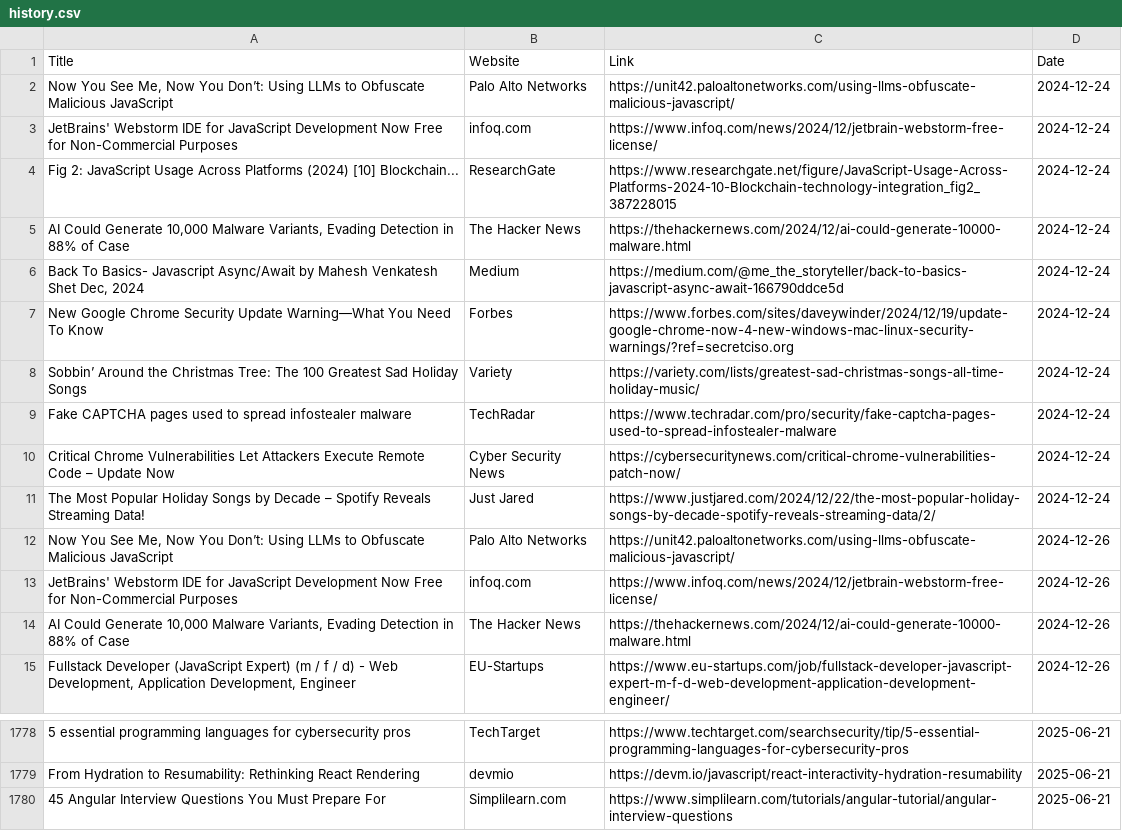
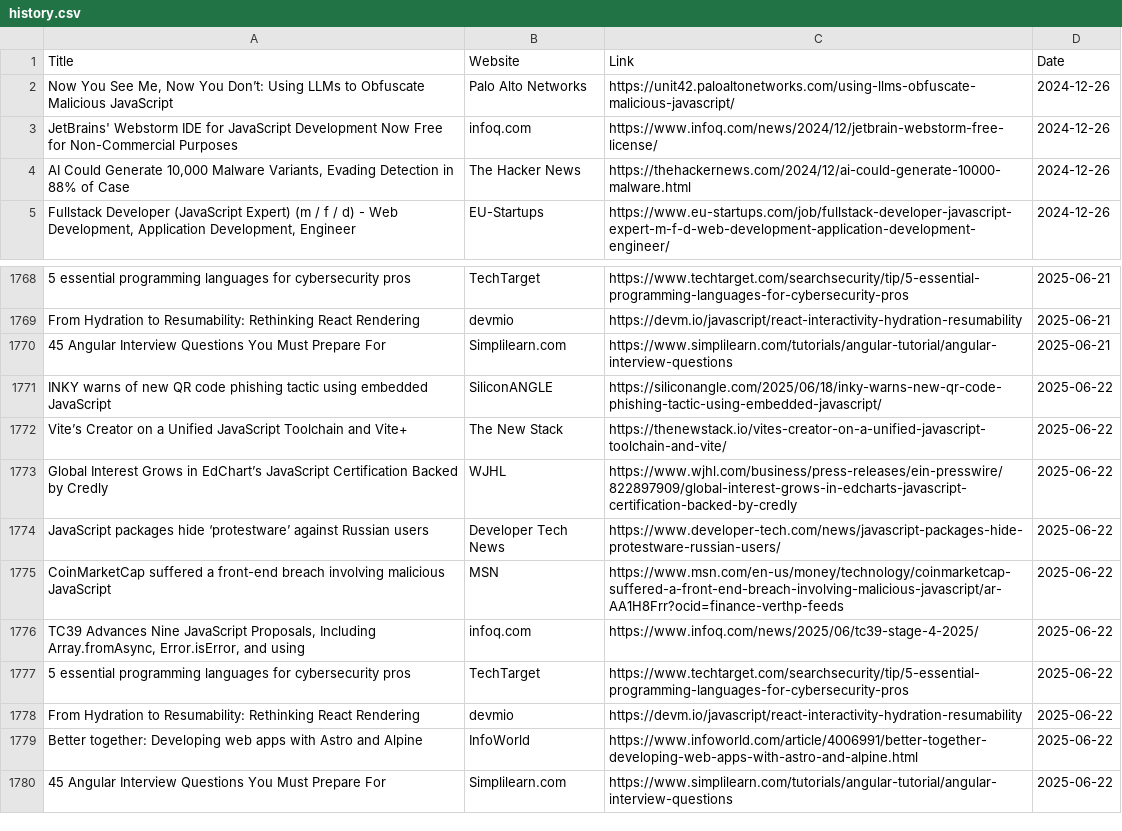
Before and after one commit to dan-mba/python-selenium-news, a CSV file: history.csv, drawn as a sheet; only a part is shown, gaps mark what is left out; removed rows and columns are numbered as before the commit, all else as after; the diff names each change by its address in the sheet, - before the commit and + after, or states it on an @@ line.

```diff
--- a/history.csv
+++ b/history.csv
-row 2: Now You See Me, Now You Don’t: Using LLMs to Obfuscate Malicious JavaScript | Palo Alto Networks | https://unit42.paloaltonetworks.com/using-llms-obfuscate-malicious-javascript/ | 2024-12-24
-row 3: JetBrains' Webstorm IDE for JavaScript Development Now Free for Non-Commercial Purposes | infoq.com | https://www.infoq.com/news/2024/12/jetbrain-webstorm-free-license/ | 2024-12-24
-row 4: Fig 2: JavaScript Usage Across Platforms (2024) [10] Blockchain... | ResearchGate | https://www.researchgate.net/figure/JavaScript-Usage-Across-Platforms-2024-10-Blockchain-technology-integration_fig2_387228015 | 2024-12-24
-row 5: AI Could Generate 10,000 Malware Variants, Evading Detection in 88% of Case | The Hacker News | https://thehackernews.com/2024/12/ai-could-generate-10000-malware.html | 2024-12-24
-row 6: Back To Basics- Javascript Async/Await by Mahesh Venkatesh Shet Dec, 2024 | Medium | https://medium.com/@me_the_storyteller/back-to-basics-javascript-async-await-166790ddce5d | 2024-12-24
-row 7: New Google Chrome Security Update Warning—What You Need To Know | Forbes | https://www.forbes.com/sites/daveywinder/2024/12/19/update-google-chrome-now-4-new-windows-mac-linux-security-warnings/?ref=secretciso.org | 2024-12-24
-row 8: Sobbin’ Around the Christmas Tree: The 100 Greatest Sad Holiday Songs | Variety | https://variety.com/lists/greatest-sad-christmas-songs-all-time-holiday-music/ | 2024-12-24
-row 9: Fake CAPTCHA pages used to spread infostealer malware | TechRadar | https://www.techradar.com/pro/security/fake-captcha-pages-used-to-spread-infostealer-malware | 2024-12-24
-row 10: Critical Chrome Vulnerabilities Let Attackers Execute Remote Code – Update Now | Cyber Security News | https://cybersecuritynews.com/critical-chrome-vulnerabilities-patch-now/ | 2024-12-24
-row 11: The Most Popular Holiday Songs by Decade – Spotify Reveals Streaming Data! | Just Jared | https://www.justjared.com/2024/12/22/the-most-popular-holiday-songs-by-decade-spotify-reveals-streaming-data/2/ | 2024-12-24
+row 1771: INKY warns of new QR code phishing tactic using embedded JavaScript | SiliconANGLE | https://siliconangle.com/2025/06/18/inky-warns-new-qr-code-phishing-tactic-using-embedded-javascript/ | 2025-06-22
+row 1772: Vite’s Creator on a Unified JavaScript Toolchain and Vite+ | The New Stack | https://thenewstack.io/vites-creator-on-a-unified-javascript-toolchain-and-vite/ | 2025-06-22
+row 1773: Global Interest Grows in EdChart’s JavaScript Certification Backed by Credly | WJHL | https://www.wjhl.com/business/press-releases/ein-presswire/822897909/global-interest-grows-in-edcharts-javascript-certification-backed-by-credly | 2025-06-22
+row 1774: JavaScript packages hide ‘protestware’ against Russian users | Developer Tech News | https://www.developer-tech.com/news/javascript-packages-hide-protestware-russian-users/ | 2025-06-22
+row 1775: CoinMarketCap suffered a front-end breach involving malicious JavaScript | MSN | https://www.msn.com/en-us/money/technology/coinmarketcap-suffered-a-front-end-breach-involving-malicious-javascript/ar-AA1H8Frr?ocid=finance-verthp-feeds | 2025-06-22
+row 1776: TC39 Advances Nine JavaScript Proposals, Including Array.fromAsync, Error.isError, and using | infoq.com | https://www.infoq.com/news/2025/06/tc39-stage-4-2025/ | 2025-06-22
+row 1777: 5 essential programming languages for cybersecurity pros | TechTarget | https://www.techtarget.com/searchsecurity/tip/5-essential-programming-languages-for-cybersecurity-pros | 2025-06-22
+row 1778: From Hydration to Resumability: Rethinking React Rendering | devmio | https://devm.io/javascript/react-interactivity-hydration-resumability | 2025-06-22
+row 1779: Better together: Developing web apps with Astro and Alpine | InfoWorld | https://www.infoworld.com/article/4006991/better-together-developing-web-apps-with-astro-and-alpine.html | 2025-06-22
+row 1780: 45 Angular Interview Questions You Must Prepare For | Simplilearn.com | https://www.simplilearn.com/tutorials/angular-tutorial/angular-interview-questions | 2025-06-22
```
Also changed, not shown: 2 other files.
